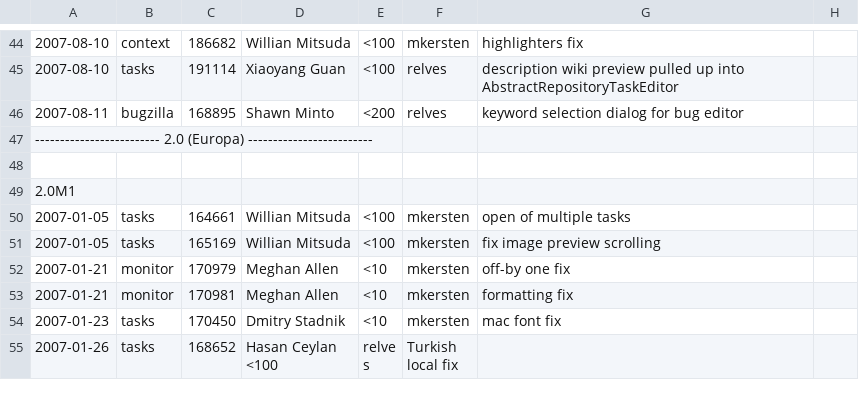
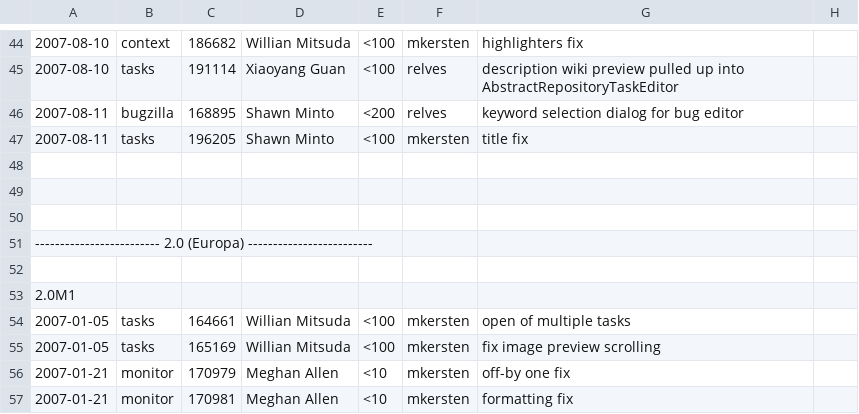
Before and after one commit to eclipse-mylyn/mylyn-website, a CSV file: doc/mylyn-iplog.csv, drawn as a sheet; only a part is shown, gaps mark what is left out; the shorter side is filled out with more unchanged rows; the diff names each change by its address in the sheet, - before the commit and + after, or states it on an @@ line.

Commit message:
NEW - bug 196205: RetrieveTitleFromUrlJob never disposed browser https://bugs.eclipse.org/bugs/show_bug.cgi?id=196205

```diff
--- a/doc/mylyn-iplog.csv
+++ b/doc/mylyn-iplog.csv
+row 47: 2007-08-11 | tasks | 196205 | Shawn Minto | <100 | mkersten | title fix
+row 48: (empty)
+row 49: (empty)
+row 50: (empty)
```
